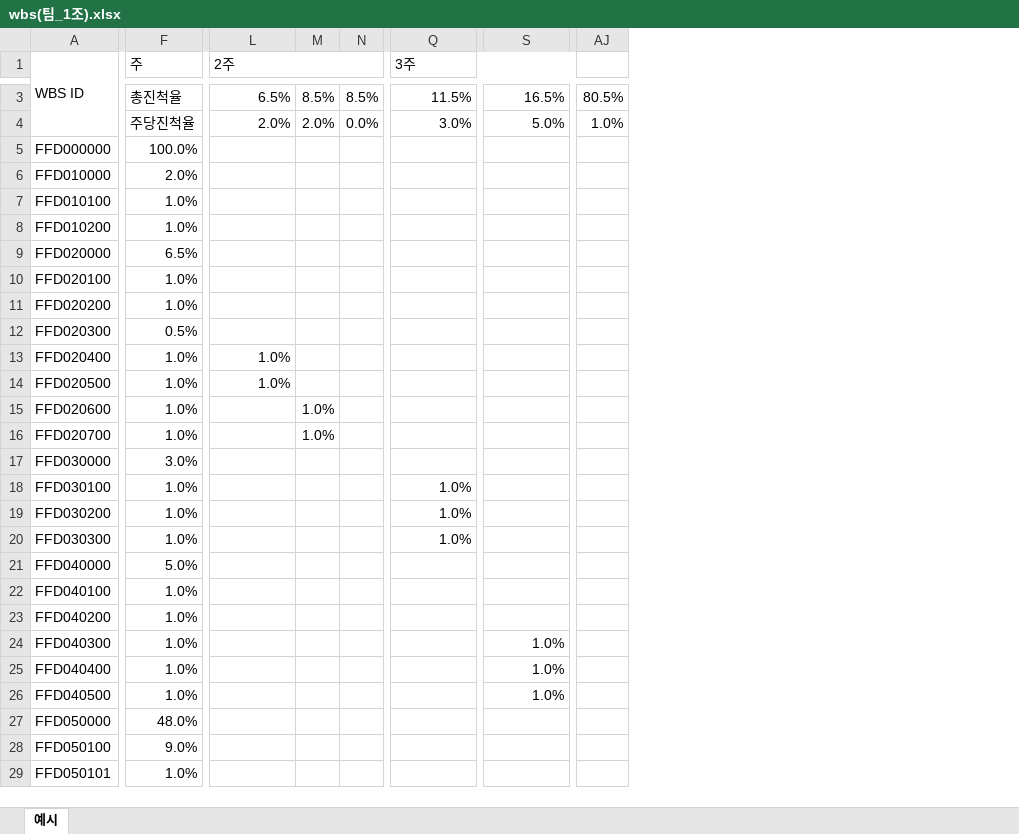
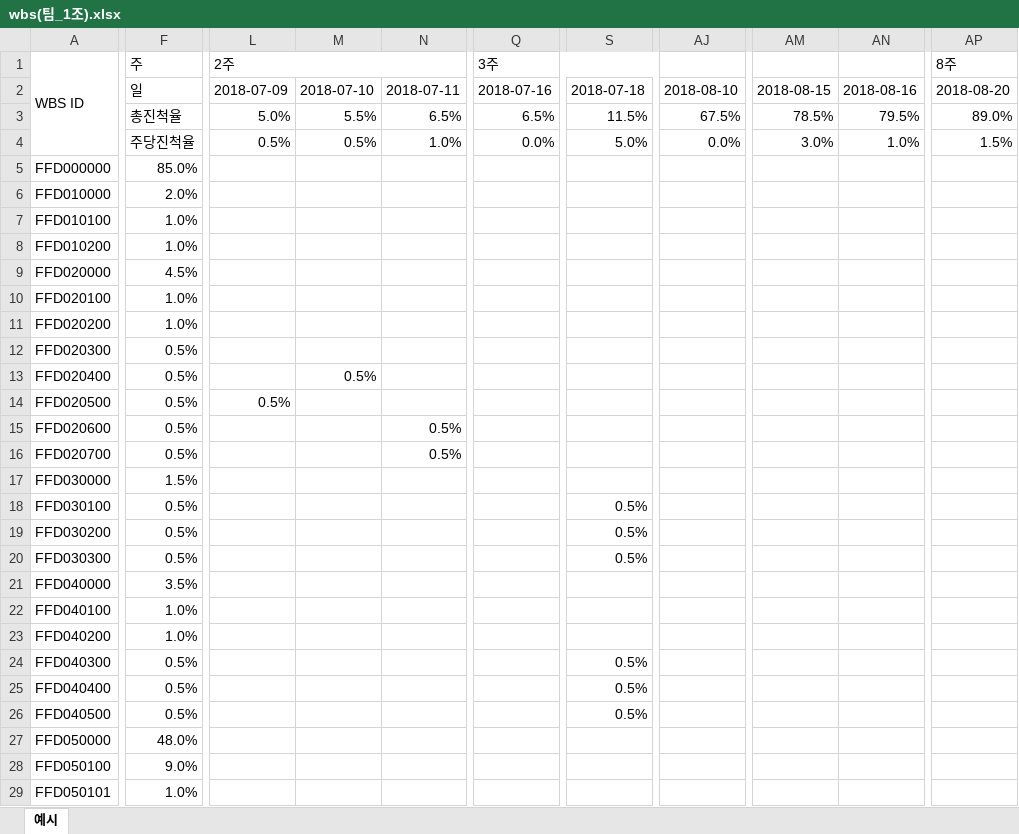
Before and after one commit to Reizen3323/le_palette, an Excel workbook: src/main/webapp/file/wbs(팀_1조).xlsx, sheet 예시, drawn as a sheet; only a part is shown, gaps mark what is left out; values as stored, in another font and other column widths than the file's, no cell formats; conditional formats not drawn; removed rows and columns are numbered as before the commit, all else as after; rows hold the shown columns only; the diff covers the shown part only; the diff names each change by its address in the sheet, - before the commit and + after, or states it on an @@ line.

Commit message:
Update wbs(팀_1조).xlsx

```diff
--- a/src/main/webapp/file/wbs(팀_1조).xlsx (sheet 예시)
+++ b/src/main/webapp/file/wbs(팀_1조).xlsx (sheet 예시)
-column M, rows 4-16: 2.0% |  |  |  |  |  |  |  |  |  |  | 1.0% | 1.0%
-column N, row 4: 0.0%
+column M, rows 4-13: 0.5% |  |  |  |  |  |  |  |  | 0.5%
+column N, rows 4-16: 1.0% |  |  |  |  |  |  |  |  |  |  | 0.5% | 0.5%
-column AJ, row 4: 1.0%
+column AJ, row 4: 0.0%
+column AM, row 4: 3.0%
+column AN, row 4: 1.0%
+column AP (8주), row 4: 1.5%
-row 3:  | 총진척율 | 6.5% | 8.5% | 8.5% | 11.5% | 16.5% | 80.5%
+row 2:  | 일 | 2018-07-09 | 2018-07-10 | 2018-07-11 | 2018-07-16 | 2018-07-18 | 2018-08-10 | 2018-08-15 | 2018-08-16 | 2018-08-20
+row 3:  | 총진척율 | 5.0% | 5.5% | 6.5% | 6.5% | 11.5% | 67.5% | 78.5% | 79.5% | 89.0%
-L4 (2주): 2.0%
+L4 (2주): 0.5%
-Q4 (3주): 3.0%
+Q4 (3주): 0.0%
-F5 (주): 100.0%
+F5 (주): 85.0%
-F9 (주): 6.5%
+F9 (주): 4.5%
-F13:F16 (주): 1.0%
+F13:F16 (주): 0.5%
-L13 (2주): 1.0%
+L13 (2주): (empty)
-L14 (2주): 1.0%
+L14 (2주): 0.5%
-F17 (주): 3.0%
+F17 (주): 1.5%
-F18:F20 (주): 1.0%
+F18:F20 (주): 0.5%
-Q18:Q20 (3주): 1.0%
+Q18:Q20 (3주): (empty)
-S18:S20: (empty)
+S18:S20: 0.5%
-F21 (주): 5.0%
+F21 (주): 3.5%
-F24:F26 (주): 1.0%
+F24:F26 (주): 0.5%
-S24:S26: 1.0%
+S24:S26: 0.5%
```
Also changed, not shown: 15 added rows, 1 removed row, 129 edited cells and merged cells elsewhere in this sheet, cell formats, formulas that keep their value.
